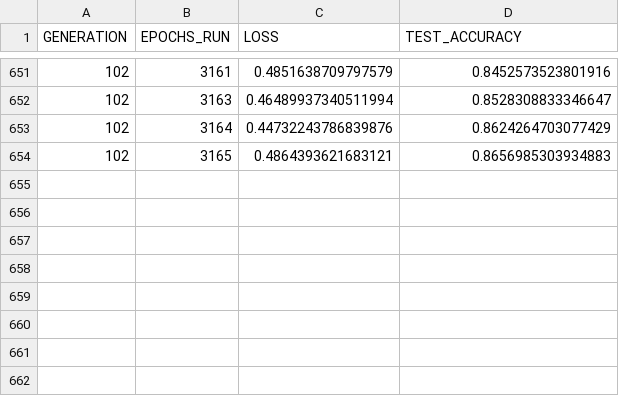
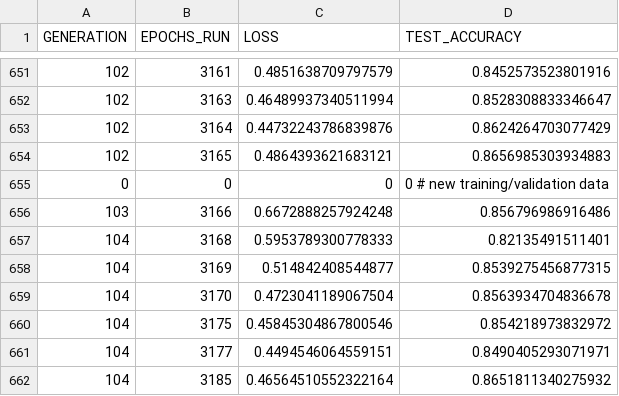
Before and after one commit to Studienarbeit-RailGeoMapping/rail-feature-detection, a CSV file: rail_direction_using_image_classification/training_log.csv, drawn as a sheet; only a part is shown, gaps mark what is left out.

```diff
--- a/rail_direction_using_image_classification/training_log.csv
+++ b/rail_direction_using_image_classification/training_log.csv
@@ -654 +654,9 @@ GENERATION,EPOCHS_RUN,LOSS,TEST_ACCURACY
 102,3165,0.4864393621683121,0.8656985303934883
+0,0,0,0 # new training/validation data
+103,3166,0.6672888257924248,0.856796986916486
+104,3168,0.5953789300778333,0.82135491511401
+104,3169,0.514842408544877,0.8539275456877315
+104,3170,0.4723041189067504,0.8563934704836678
+104,3175,0.45845304867800546,0.854218973832972
+104,3177,0.4494546064559151,0.8490405293071971
+104,3185,0.46564510552322164,0.8651811340275932
```
Also changed, not shown: 3 other files.
